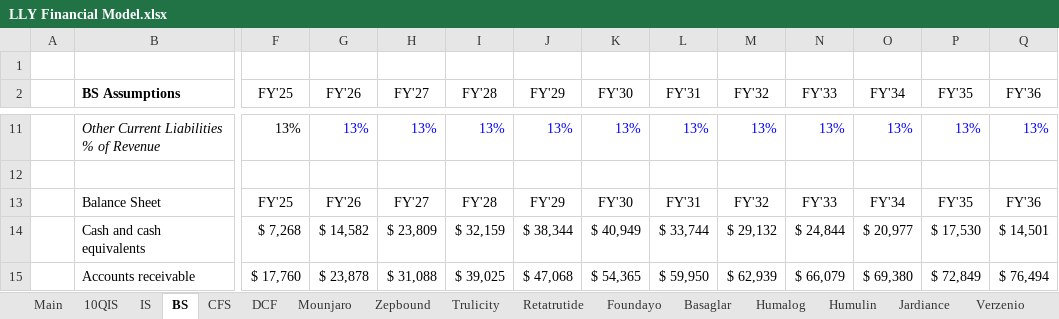
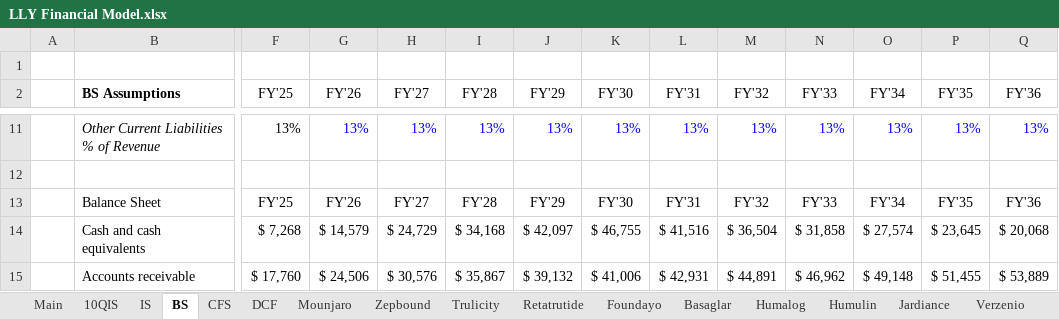
Before and after one commit to samuelheier/Analysis, an Excel workbook: LLY Financial Model.xlsx, sheet BS, drawn as a sheet; only a part is shown, gaps mark what is left out; values as stored, in another font and other column widths than the file's, no borders; the diff covers the shown part only; the diff names each change by its address in the sheet, - before the commit and + after, or states it on an @@ line.

```diff
--- a/LLY Financial Model.xlsx (sheet BS)
+++ b/LLY Financial Model.xlsx (sheet BS)
-G14 (FY'26): $ 14,582
+G14 (FY'26): $ 14,579
-H14 (FY'27): $ 23,809
+H14 (FY'27): $ 24,729
-I14 (FY'28): $ 32,159
+I14 (FY'28): $ 34,168
-J14 (FY'29): $ 38,344
+J14 (FY'29): $ 42,097
-K14 (FY'30): $ 40,949
+K14 (FY'30): $ 46,755
-L14 (FY'31): $ 33,744
+L14 (FY'31): $ 41,516
-M14 (FY'32): $ 29,132
+M14 (FY'32): $ 36,504
-N14 (FY'33): $ 24,844
+N14 (FY'33): $ 31,858
-O14 (FY'34): $ 20,977
+O14 (FY'34): $ 27,574
-P14 (FY'35): $ 17,530
+P14 (FY'35): $ 23,645
-Q14 (FY'36): $ 14,501
+Q14 (FY'36): $ 20,068
-G15 (FY'26): $ 23,878
+G15 (FY'26): $ 24,506
-H15 (FY'27): $ 31,088
+H15 (FY'27): $ 30,576
-I15 (FY'28): $ 39,025
+I15 (FY'28): $ 35,867
-J15 (FY'29): $ 47,068
+J15 (FY'29): $ 39,132
-K15 (FY'30): $ 54,365
+K15 (FY'30): $ 41,006
-L15 (FY'31): $ 59,950
+L15 (FY'31): $ 42,931
-M15 (FY'32): $ 62,939
+M15 (FY'32): $ 44,891
-N15 (FY'33): $ 66,079
+N15 (FY'33): $ 46,962
-O15 (FY'34): $ 69,380
+O15 (FY'34): $ 49,148
-P15 (FY'35): $ 72,849
+P15 (FY'35): $ 51,455
-Q15 (FY'36): $ 76,494
+Q15 (FY'36): $ 53,889
```
Also changed, not shown: 186 edited cells elsewhere in this sheet, sheet CFS, sheet IS, sheet DCF.
